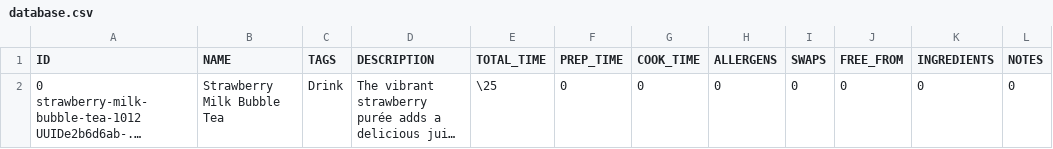
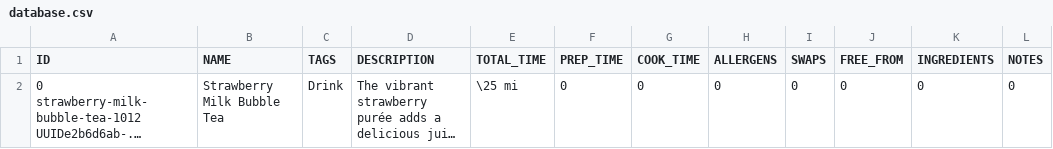
Before and after one commit to Millie-Jackson/AiCore, a CSV file: DataCollectionPipeline/database.csv, drawn as a sheet; only a part is shown; long unchanged cells end in …; the diff names each change by its address in the sheet, - before the commit and + after, or states it on an @@ line.

```diff
--- a/DataCollectionPipeline/database.csv
+++ b/DataCollectionPipeline/database.csv
-E2 (TOTAL_TIME): \25
+E2 (TOTAL_TIME): \25 mi
```
